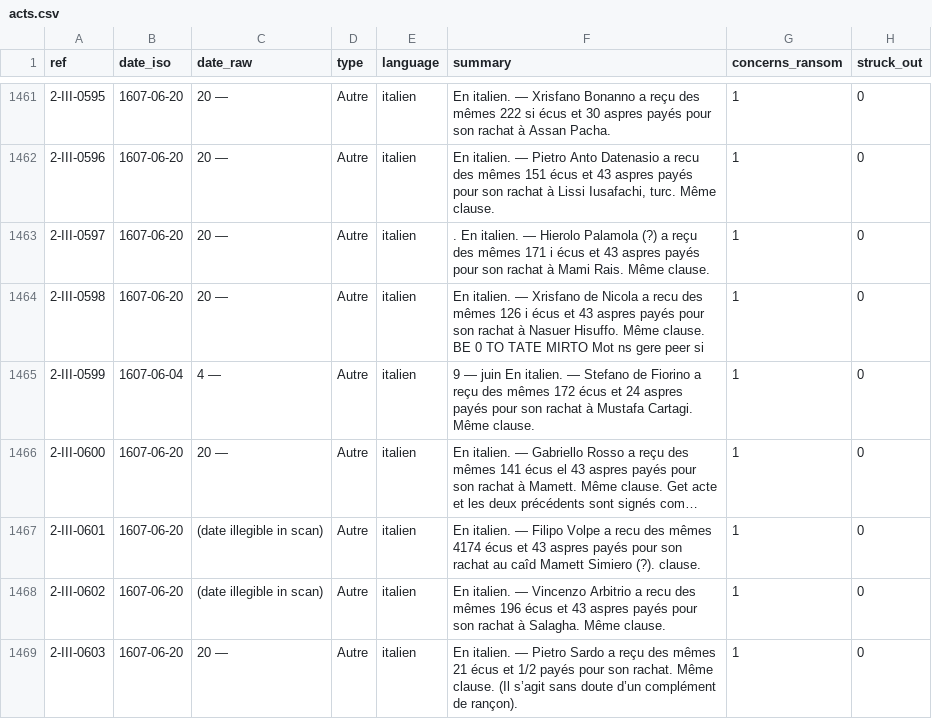
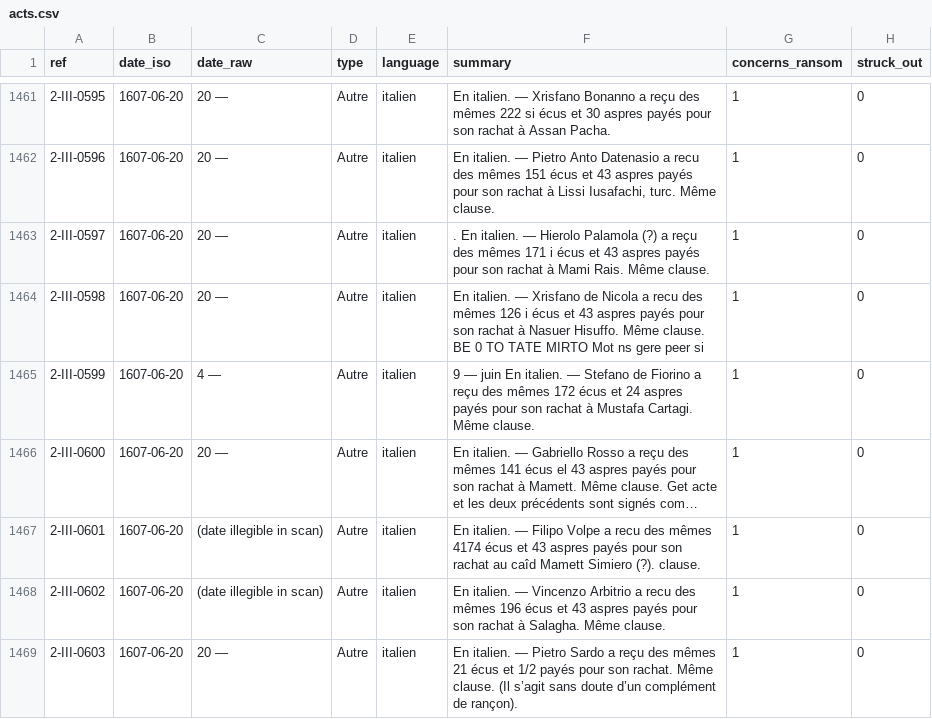
Before and after one commit to ozeleda/grandchamp-catalogue, a CSV file: csv/acts.csv, drawn as a sheet; only a part is shown, gaps mark what is left out; long unchanged cells end in …; the diff covers the shown part only; the diff names each change by its address in the sheet, - before the commit and + after, or states it on an @@ line.

```diff
--- a/csv/acts.csv
+++ b/csv/acts.csv
-B1465 (date_iso): 1607-06-04
+B1465 (date_iso): 1607-06-20
```
Also changed, not shown: 10 edited cells elsewhere in this file, 3 other files.
